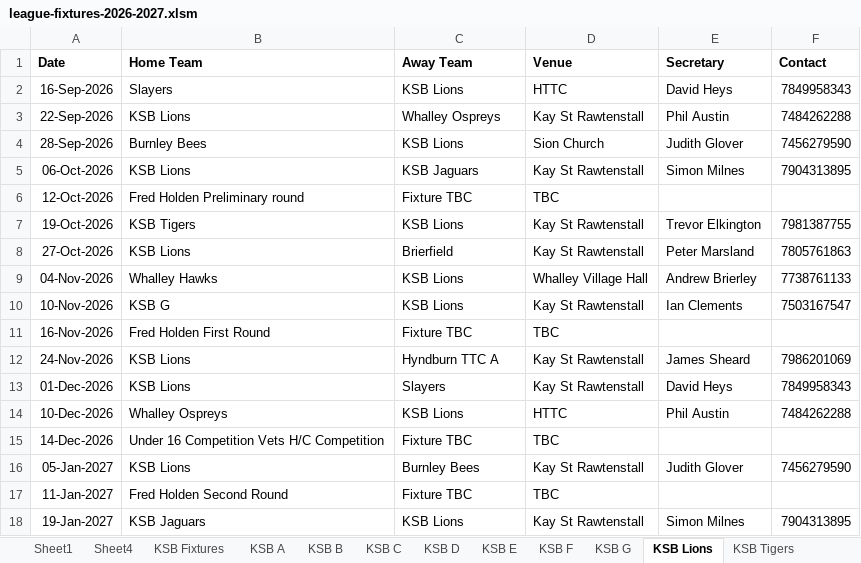
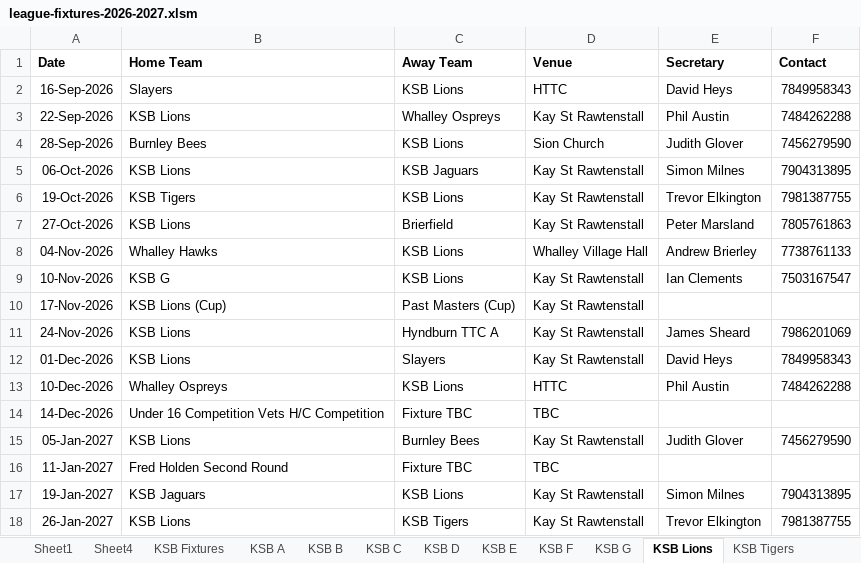
Before and after one commit to Daven-code/KSB-Table-Tennis, an Excel workbook: league-fixtures-2026-2027.xlsm, sheet KSB Lions, drawn as a sheet; only a part is shown; the shorter side is filled out with more unchanged rows; values as stored, in another font and other column widths than the file's, no borders; removed rows and columns are numbered as before the commit, all else as after; the diff names each change by its address in the sheet, - before the commit and + after, or states it on an @@ line.

Commit message:
Update KSB fixtures and fix team fixture displays

```diff
--- a/league-fixtures-2026-2027.xlsm (sheet KSB Lions)
+++ b/league-fixtures-2026-2027.xlsm (sheet KSB Lions)
-row 6: 12-Oct-2026 | Fred Holden Preliminary round | Fixture TBC | TBC
-row 11: 16-Nov-2026 | Fred Holden First Round | Fixture TBC | TBC
+row 10: 17-Nov-2026 | KSB Lions (Cup) | Past Masters (Cup) | Kay St Rawtenstall
```
Also changed, not shown: sheet KSB A, sheet KSB C, sheet KSB E, sheet KSB Jaguars, sheet KSB D, sheet KSB G, 6 more sheets, 16 other files.
